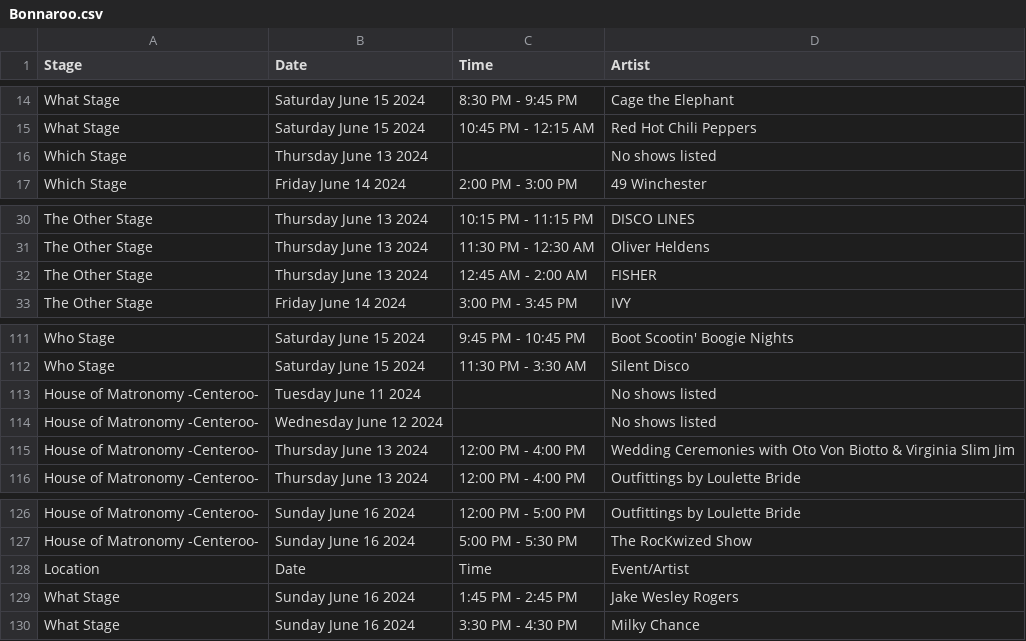
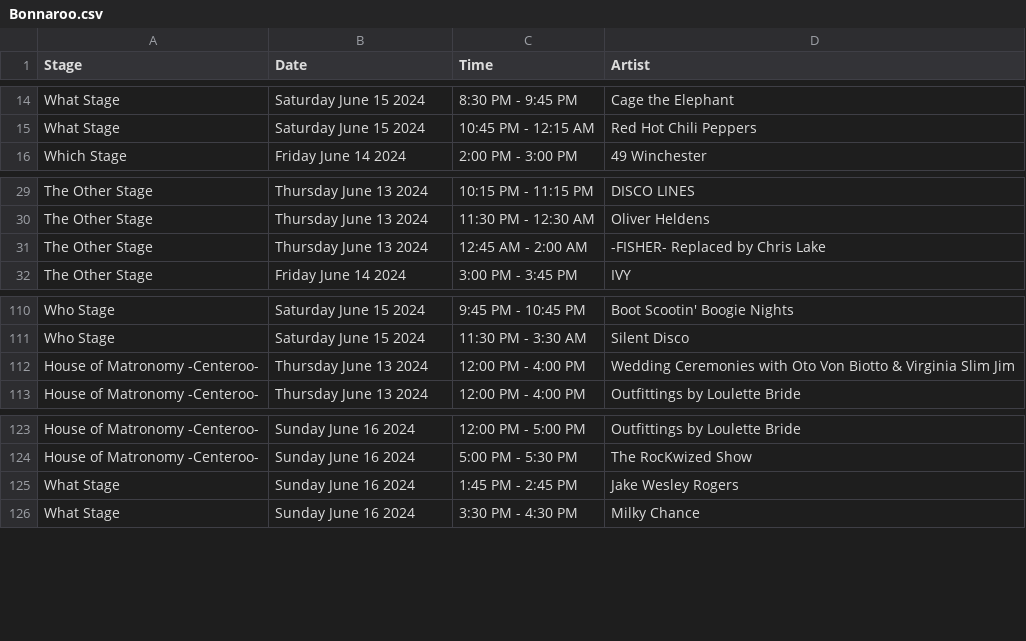
Before and after one commit to PonBalloon/bonnaroo-schedule-2024, a CSV file: Bonnaroo.csv, drawn as a sheet; only a part is shown, gaps mark what is left out.

```diff
--- a/Bonnaroo.csv
+++ b/Bonnaroo.csv
@@ -15,3 +15,2 @@ What Stage,Saturday June 15 2024,8:30 PM - 9:45 PM,Cage the Elephant
 What Stage,Saturday June 15 2024,10:45 PM - 12:15 AM,Red Hot Chili Peppers
-Which Stage,Thursday June 13 2024,,No shows listed
 Which Stage,Friday June 14 2024,2:00 PM - 3:00 PM,49 Winchester
@@ -31,3 +30,3 @@ The Other Stage,Thursday June 13 2024,10:15 PM - 11:15 PM,DISCO LINES
 The Other Stage,Thursday June 13 2024,11:30 PM - 12:30 AM,Oliver Heldens
-The Other Stage,Thursday June 13 2024,12:45 AM - 2:00 AM,FISHER
+The Other Stage,Thursday June 13 2024,12:45 AM - 2:00 AM,-FISHER- Replaced by Chris Lake
 The Other Stage,Friday June 14 2024,3:00 PM - 3:45 PM,IVY
@@ -112,4 +111,2 @@ Who Stage,Saturday June 15 2024,9:45 PM - 10:45 PM,Boot Scootin' Boogie Nights
 Who Stage,Saturday June 15 2024,11:30 PM - 3:30 AM,Silent Disco
-House of Matronomy -Centeroo-,Tuesday June 11 2024,,No shows listed
-House of Matronomy -Centeroo-,Wednesday June 12 2024,,No shows listed
 House of Matronomy -Centeroo-,Thursday June 13 2024,12:00 PM - 4:00 PM,Wedding Ceremonies with Oto Von Biotto & Virginia Slim Jim
@@ -127,3 +124,2 @@ House of Matronomy -Centeroo-,Sunday June 16 2024,12:00 PM - 5:00 PM,Outfittings
 House of Matronomy -Centeroo-,Sunday June 16 2024,5:00 PM - 5:30 PM,The RocKwized Show
-Location,Date,Time,Event/Artist
 What Stage,Sunday June 16 2024,1:45 PM - 2:45 PM,Jake Wesley Rogers
```
Also changed, not shown: Outeroo.csv, 4 other files.
